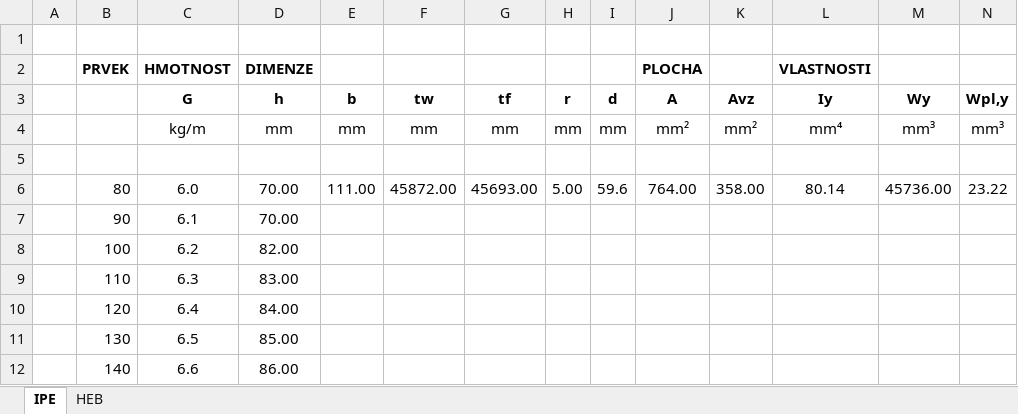
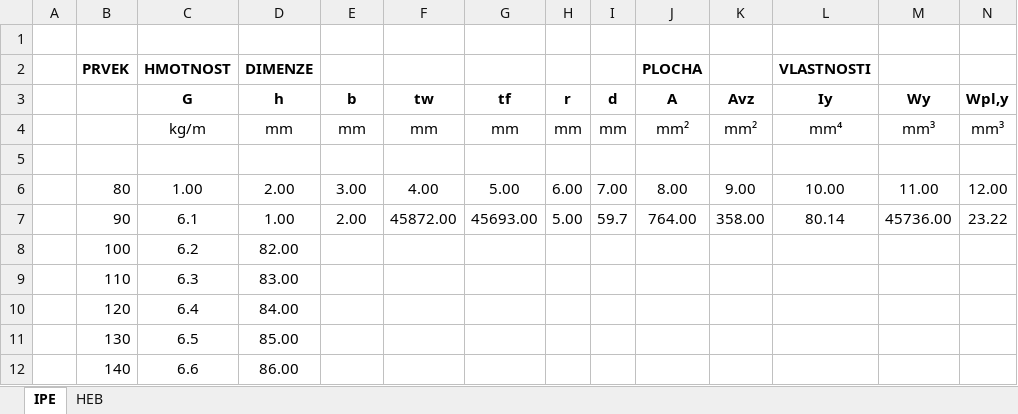
Before and after one commit to PSvejda/MemDim, an Excel workbook: stl2.xlsx, sheet IPE, drawn as a sheet; only a part is shown; values as stored, in another font and other column widths than the file's, no borders; removed rows and columns are numbered as before the commit, all else as after; rows hold the shown columns only; the diff names each change by its address in the sheet, - before the commit and + after, or states it on an @@ line.

```diff
--- a/stl2.xlsx (sheet IPE)
+++ b/stl2.xlsx (sheet IPE)
+row 6:  | 80 | 1.00 | 2.00 | 3.00 | 4.00 | 5.00 | 6.00 | 7.00 | 8.00 | 9.00 | 10.00 | 11.00 | 12.00
-B7: 80
+B7: 90
-C7 (G): 6.0
+C7 (G): 6.1
-D7 (h): 70.00
+D7 (h): 1.00
-E7 (b): 111.00
+E7 (b): 2.00
-I7 (d): 59.6
+I7 (d): 59.7
-row 7:  | 90 | 6.1 | 70.00
```
Also changed, not shown: sheet HEB, 1 other file.
